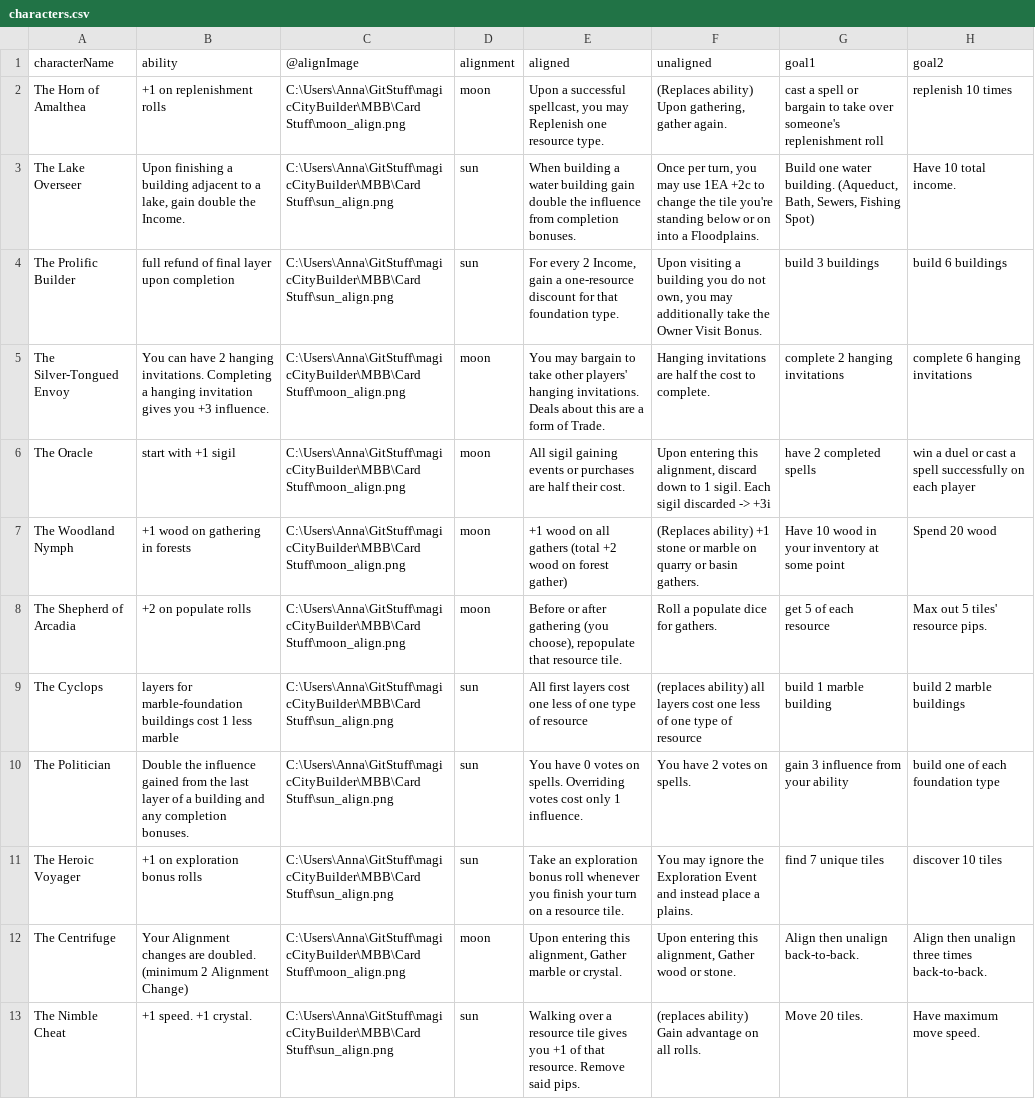
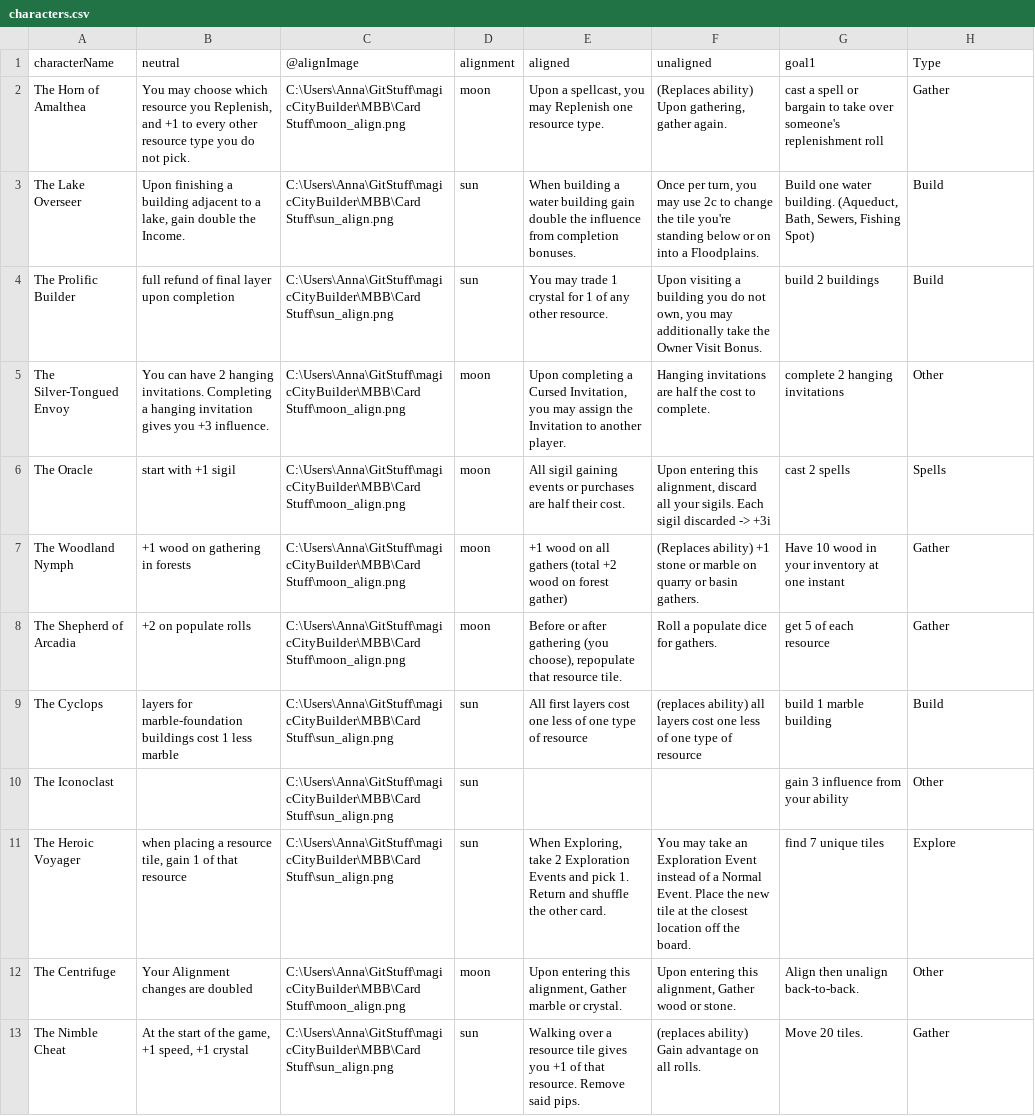
Before and after one commit to SnowyOchole/magicCityBuilder, a CSV file: MBB/Card Stuff/characters.csv, drawn as a sheet; removed rows and columns are numbered as before the commit, all else as after; the diff names each change by its address in the sheet, - before the commit and + after, or states it on an @@ line.

Commit message:
some char changes

```diff
--- a/MBB/Card Stuff/characters.csv
+++ b/MBB/Card Stuff/characters.csv
-B1: ability
+B1: neutral
-H1: goal2
+H1: Type
-B2 (neutral): +1 on replenishment rolls
+B2 (neutral): You may choose which resource you Replenish, and +1 to every other resource type you do not pick.
-E2 (aligned): Upon a successful spellcast, you…
+E2 (aligned): Upon a spellcast, you…
-H2 (Type): replenish 10 times
+H2 (Type): Gather
-F3 (unaligned): …may use 1EA +2c to change…
+F3 (unaligned): …may use 2c to change…
-H3 (Type): Have 10 total income.
+H3 (Type): Build
-E4 (aligned): For every 2 Income, gain a one-resource discount for that foundation type.
+E4 (aligned): You may trade 1 crystal for 1 of any other resource.
-G4 (goal1): build 3 buildings
+G4 (goal1): build 2 buildings
-H4 (Type): build 6 buildings
+H4 (Type): Build
-E5 (aligned): You may bargain to take other players' hanging invitations. Deals about this are a form of Trade.
+E5 (aligned): Upon completing a Cursed Invitation, you may assign the Invitation to another player.
-H5 (Type): complete 6 hanging invitations
+H5 (Type): Other
-F6 (unaligned): …alignment, discard down to 1 sigil. Each sigil…
+F6 (unaligned): …alignment, discard all your sigils. Each sigil…
-G6 (goal1): have 2 completed spells
+G6 (goal1): cast 2 spells
-H6 (Type): win a duel or cast a spell successfully on each player
+H6 (Type): Spells
-G7 (goal1): Have 10 wood in your inventory at some point
+G7 (goal1): Have 10 wood in your inventory at one instant
-H7 (Type): Spend 20 wood
+H7 (Type): Gather
-H8 (Type): Max out 5 tiles' resource pips.
+H8 (Type): Gather
-H9 (Type): build 2 marble buildings
+H9 (Type): Build
-row 10: The Politician | Double the influence gained from the last layer of a building and any completion bonuses. | C:\Users\Anna\GitStuff\magicCityBuilder\MBB\Card Stuff\sun_align.png | sun | You have 0 votes on spells. Overriding votes cost only 1 influence. | You have 2 votes on spells. | gain 3 influence from your ability | build one of each foundation type
+row 10: The Iconoclast |  | C:\Users\Anna\GitStuff\magicCityBuilder\MBB\Card Stuff\sun_align.png | sun |  |  | gain 3 influence from your ability | Other
-B11 (neutral): +1 on exploration bonus rolls
+B11 (neutral): when placing a resource tile, gain 1 of that resource
-E11 (aligned): Take an exploration bonus roll whenever you finish your turn on a resource tile.
+E11 (aligned): When Exploring, take 2 Exploration Events and pick 1. Return and shuffle the other card.
-F11 (unaligned): You may ignore the Exploration Event and instead place a plains.
+F11 (unaligned): You may take an Exploration Event instead of a Normal Event. Place the new tile at the closest location off the board.
-H11 (Type): discover 10 tiles
+H11 (Type): Explore
-B12 (neutral): …changes are doubled. (minimum 2 Alignment Change)
+B12 (neutral): …changes are doubled
-H12 (Type): Align then unalign three times back-to-back.
+H12 (Type): Other
-B13 (neutral): +1 speed. +1 crystal.
+B13 (neutral): At the start of the game, +1 speed, +1 crystal
-H13 (Type): Have maximum move speed.
+H13 (Type): Gather
```
